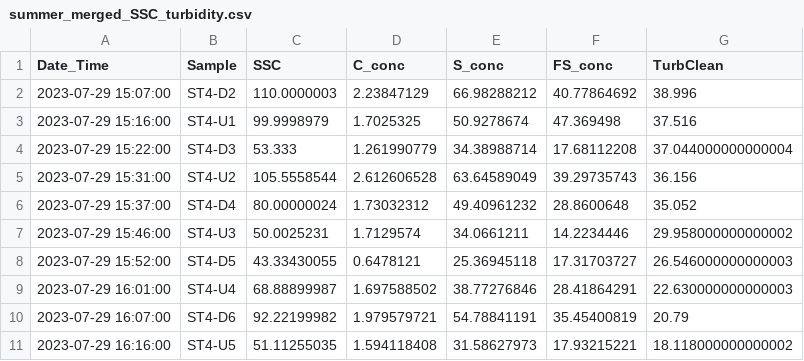
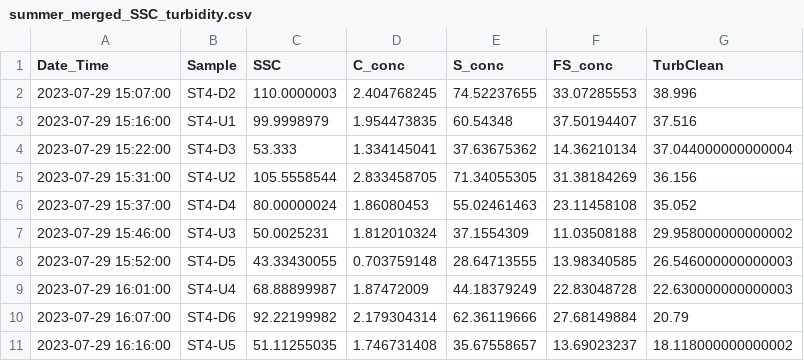
Before and after one commit to nicole-hucke/sediment_trap_paper, a CSV file: data_analysis/suspended_sediment_analysis/turbidity_threshold_by_grain_size/summer_merged_SSC_turbidity.csv, drawn as a sheet; only a part is shown; the diff covers the shown part only.

```diff
--- a/data_analysis/suspended_sediment_analysis/turbidity_threshold_by_grain_size/summer_merged_SSC_turbidity.csv
+++ b/data_analysis/suspended_sediment_analysis/turbidity_threshold_by_grain_size/summer_merged_SSC_turbidity.csv
@@ -1,11 +1,11 @@
 Date_Time,Sample ,SSC,C_conc,S_conc,FS_conc,TurbClean
-2023-07-29 15:07:00,ST4-D2,110.0000003,2.23847129,66.98288212,40.77864692,38.996
-2023-07-29 15:16:00,ST4-U1,99.9998979,1.7025325,50.9278674,47.369498,37.516
-2023-07-29 15:22:00,ST4-D3,53.333,1.261990779,34.38988714,17.68112208,37.044000000000004
-2023-07-29 15:31:00,ST4-U2,105.5558544,2.612606528,63.64589049,39.29735743,36.156
-2023-07-29 15:37:00,ST4-D4,80.00000024,1.73032312,49.40961232,28.8600648,35.052
-2023-07-29 15:46:00,ST4-U3,50.0025231,1.7129574,34.0661211,14.2234446,29.958000000000002
-2023-07-29 15:52:00,ST4-D5,43.33430055,0.6478121,25.36945118,17.31703727,26.546000000000003
-2023-07-29 16:01:00,ST4-U4,68.88899987,1.697588502,38.77276846,28.41864291,22.630000000000003
-2023-07-29 16:07:00,ST4-D6,92.22199982,1.979579721,54.78841191,35.45400819,20.79
-2023-07-29 16:16:00,ST4-U5,51.11255035,1.594118408,31.58627973,17.93215221,18.118000000000002
+2023-07-29 15:07:00,ST4-D2,110.0000003,2.404768245,74.52237655,33.07285553,38.996
+2023-07-29 15:16:00,ST4-U1,99.9998979,1.954473835,60.54348,37.50194407,37.516
+2023-07-29 15:22:00,ST4-D3,53.333,1.334145041,37.63675362,14.36210134,37.044000000000004
+2023-07-29 15:31:00,ST4-U2,105.5558544,2.833458705,71.34055305,31.38184269,36.156
+2023-07-29 15:37:00,ST4-D4,80.00000024,1.86080453,55.02461463,23.11458108,35.052
+2023-07-29 15:46:00,ST4-U3,50.0025231,1.812010324,37.1554309,11.03508188,29.958000000000002
+2023-07-29 15:52:00,ST4-D5,43.33430055,0.703759148,28.64713555,13.98340585,26.546000000000003
+2023-07-29 16:01:00,ST4-U4,68.88899987,1.87472009,44.18379249,22.83048728,22.630000000000003
+2023-07-29 16:07:00,ST4-D6,92.22199982,2.179304314,62.36119666,27.68149884,20.79
+2023-07-29 16:16:00,ST4-U5,51.11255035,1.746731408,35.67558657,13.69023237,18.118000000000002
```
Also changed, not shown: 117 edited cells elsewhere in this file, data_analysis/suspended_sediment_analysis/turbidity_threshold_by_grain_size/spring_merged_SSC_turbidity.csv, 2 other files.
